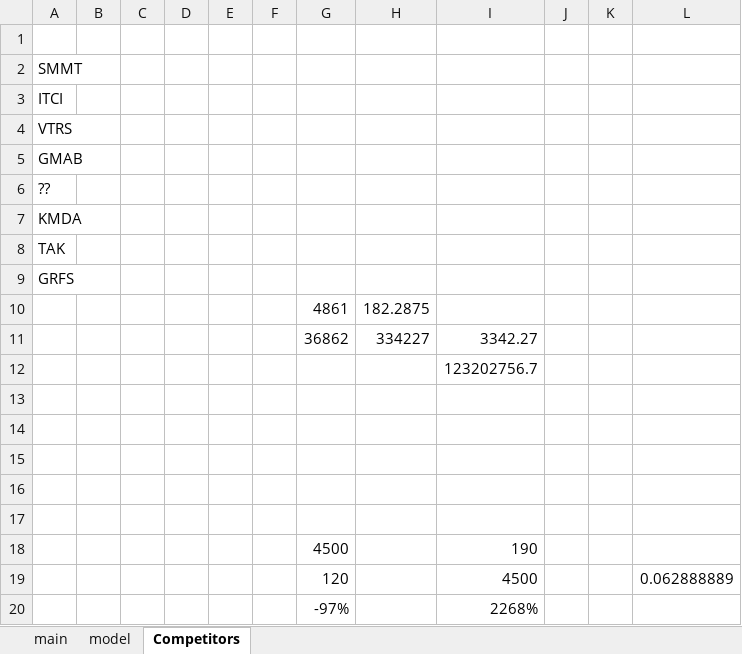
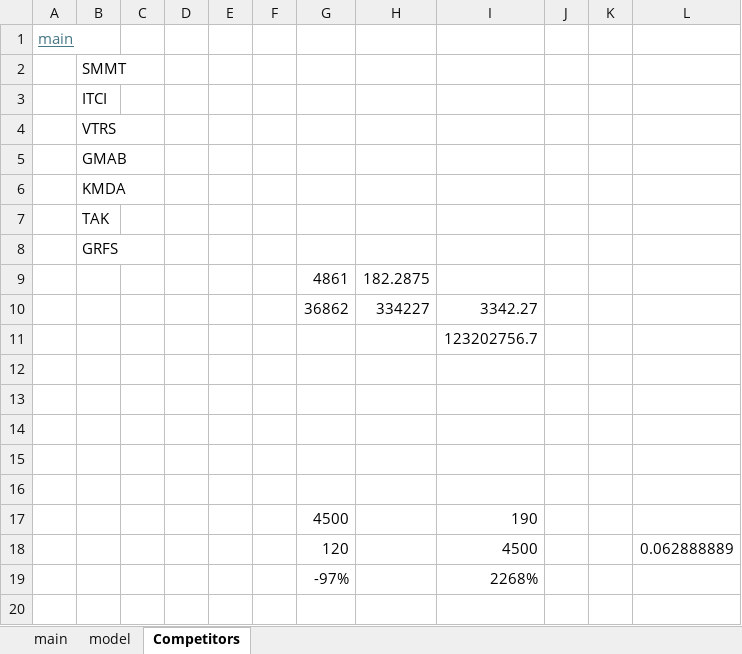
Before and after one commit to SBClemente/Finance, an Excel workbook: Stocks/ADMA.xlsx, sheet Competitors, drawn as a sheet; values as stored, in another font and other column widths than the file's, no borders; removed rows and columns are numbered as before the commit, all else as after; the diff names each change by its address in the sheet, - before the commit and + after, or states it on an @@ line.

```diff
--- a/Stocks/ADMA.xlsx (sheet Competitors)
+++ b/Stocks/ADMA.xlsx (sheet Competitors)
+column A, row 1: main
-column B, empty
-row 6: ??
```
Also changed, not shown: sheet model, sheet main, formulas that keep their value.
